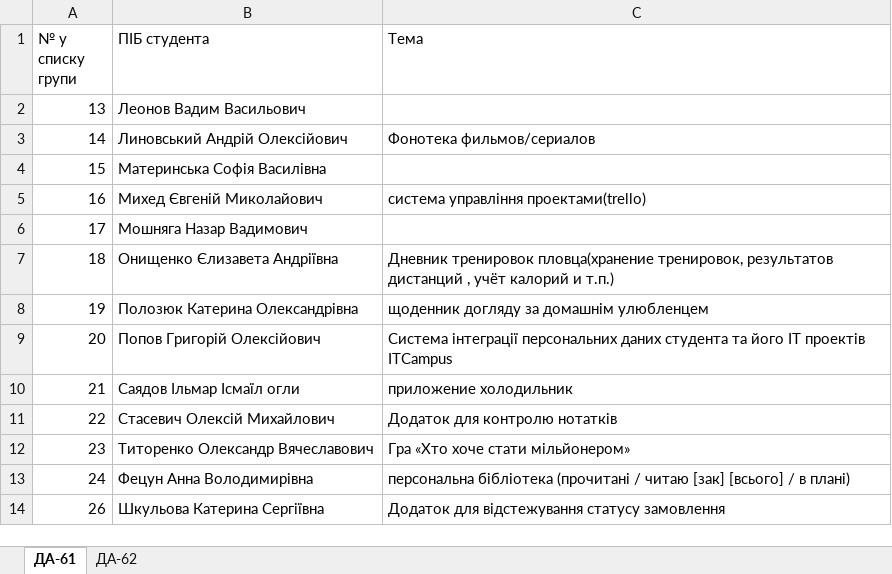
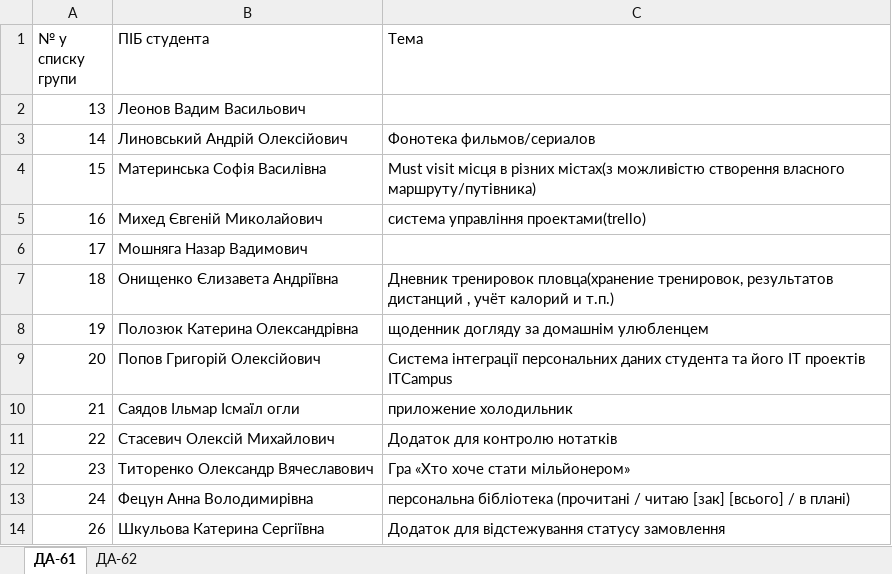
Before and after one commit to Tordek947/Peace611, an Excel workbook: topics.xlsx, sheet ДА-61, drawn as a sheet; values as stored, in another font and other column widths than the file's, no borders; the diff names each change by its address in the sheet, - before the commit and + after, or states it on an @@ line.

Commit message:
Topic added to excel file

```diff
--- a/topics.xlsx (sheet ДА-61)
+++ b/topics.xlsx (sheet ДА-61)
-C4 (Тема): (empty)
+C4 (Тема): Must visit місця в різних містах(з можливістю створення власного маршруту/путівника)
```
